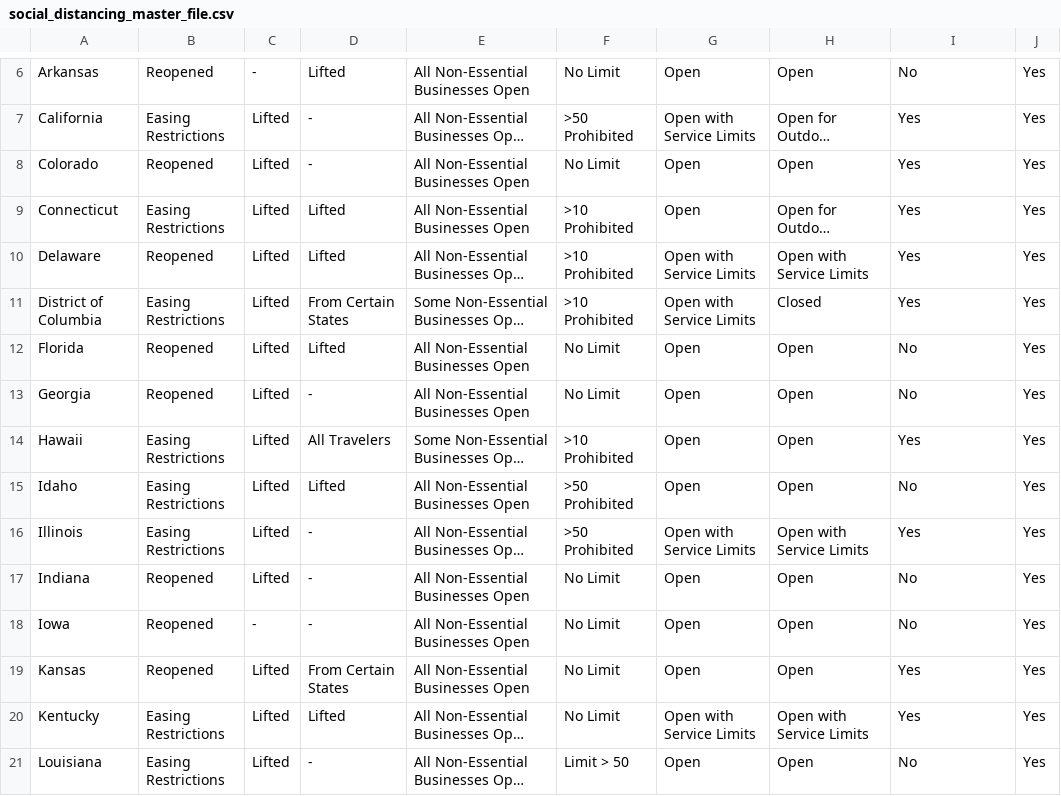
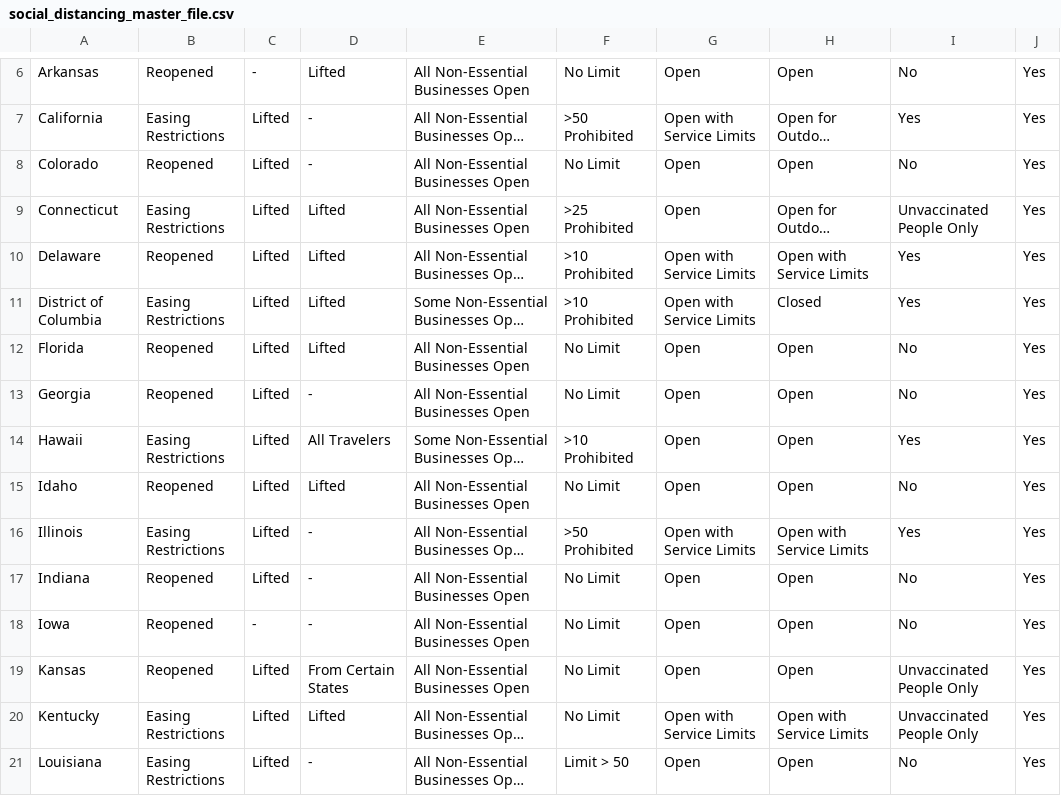
Before and after one commit to snwessel/DataScienceCapstone, a CSV file: data/social_distancing_master_file.csv, drawn as a sheet; only a part is shown, gaps mark what is left out; long unchanged cells end in …; the diff covers the shown part only; the diff names each change by its address in the sheet, - before the commit and + after, or states it on an @@ line.

```diff
--- a/data/social_distancing_master_file.csv
+++ b/data/social_distancing_master_file.csv
-I8: Yes
+I8: No
-F9: >10 Prohibited
+F9: >25 Prohibited
-I9: Yes
+I9: Unvaccinated People Only
-D11: From Certain States
+D11: Lifted
-B15: Easing Restrictions
+B15: Reopened
-F15: >50 Prohibited
+F15: No Limit
-I19:I20: Yes
+I19:I20: Unvaccinated People Only
```
Also changed, not shown: 34 edited cells elsewhere in this file, 1 other file.
